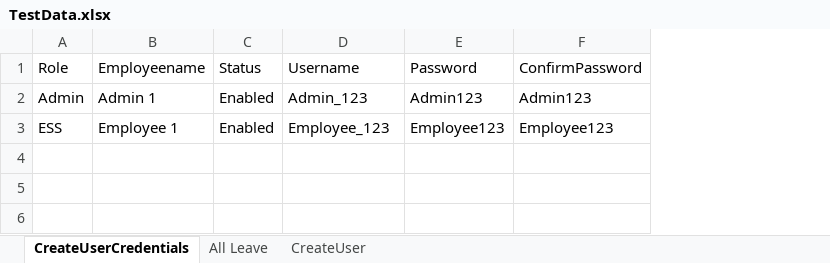
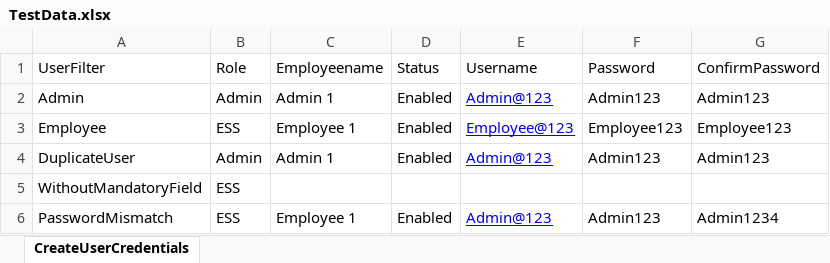
Before and after one commit to RohiniM1607/ScriptX_OrangeHRM_PythonSelenium, an Excel workbook: ScriptX_OrangeHRM/Configurations/TestData.xlsx, sheet CreateUserCredentials, drawn as a sheet; values as stored, in another font and other column widths than the file's, no borders; addresses are those after the commit; the diff names each change by its address in the sheet, - before the commit and + after, or states it on an @@ line.

```diff
--- a/ScriptX_OrangeHRM/Configurations/TestData.xlsx (sheet CreateUserCredentials)
+++ b/ScriptX_OrangeHRM/Configurations/TestData.xlsx (sheet CreateUserCredentials)
-sheet tab: All Leave
-sheet tab: CreateUser
+column A (UserFilter), rows 2-3: Admin | Employee
-E2 (Username): Admin_123
+E2 (Username): Admin@123
@@ E2:E3 underline: off → on, text colour: black → #0000FF @@
-E3 (Username): Employee_123
+E3 (Username): Employee@123
+row 4: DuplicateUser | Admin | Admin 1 | Enabled | Admin@123 | Admin123 | Admin123
+row 5: WithoutMandatoryField | ESS
+row 6: PasswordMismatch | ESS | Employee 1 | Enabled | Admin@123 | Admin123 | Admin1234
```
